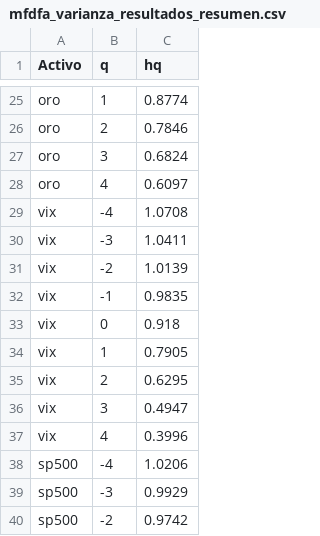
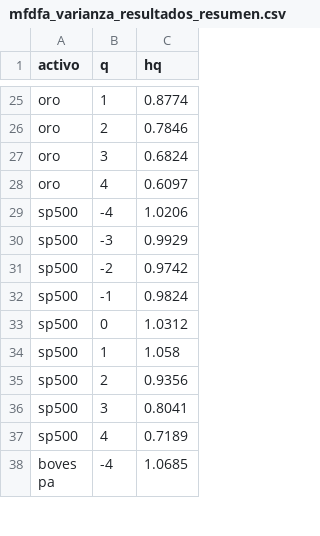
Before and after one commit to Pplew/irfa_long_memory_volatility, a CSV file: data_processed/mfdfa_varianza_resultados_resumen.csv, drawn as a sheet; only a part is shown, gaps mark what is left out; the shorter side is filled out with more unchanged rows; the diff names each change by its address in the sheet, - before the commit and + after, or states it on an @@ line.

```diff
--- a/data_processed/mfdfa_varianza_resultados_resumen.csv
+++ b/data_processed/mfdfa_varianza_resultados_resumen.csv
-A1: Activo
+A1: activo
-row 29: vix | -4 | 1.0708
-row 30: vix | -3 | 1.0411
-row 31: vix | -2 | 1.0139
-row 32: vix | -1 | 0.9835
-row 33: vix | 0 | 0.918
-row 34: vix | 1 | 0.7905
-row 35: vix | 2 | 0.6295
-row 36: vix | 3 | 0.4947
-row 37: vix | 4 | 0.3996
```
Also changed, not shown: data_processed/mfdfa_resultados_resumen.csv, replication_data/variance_models/resultados_modelos_fraccionales_v2_2_oroSoloMedia.csv, 38 other files.
